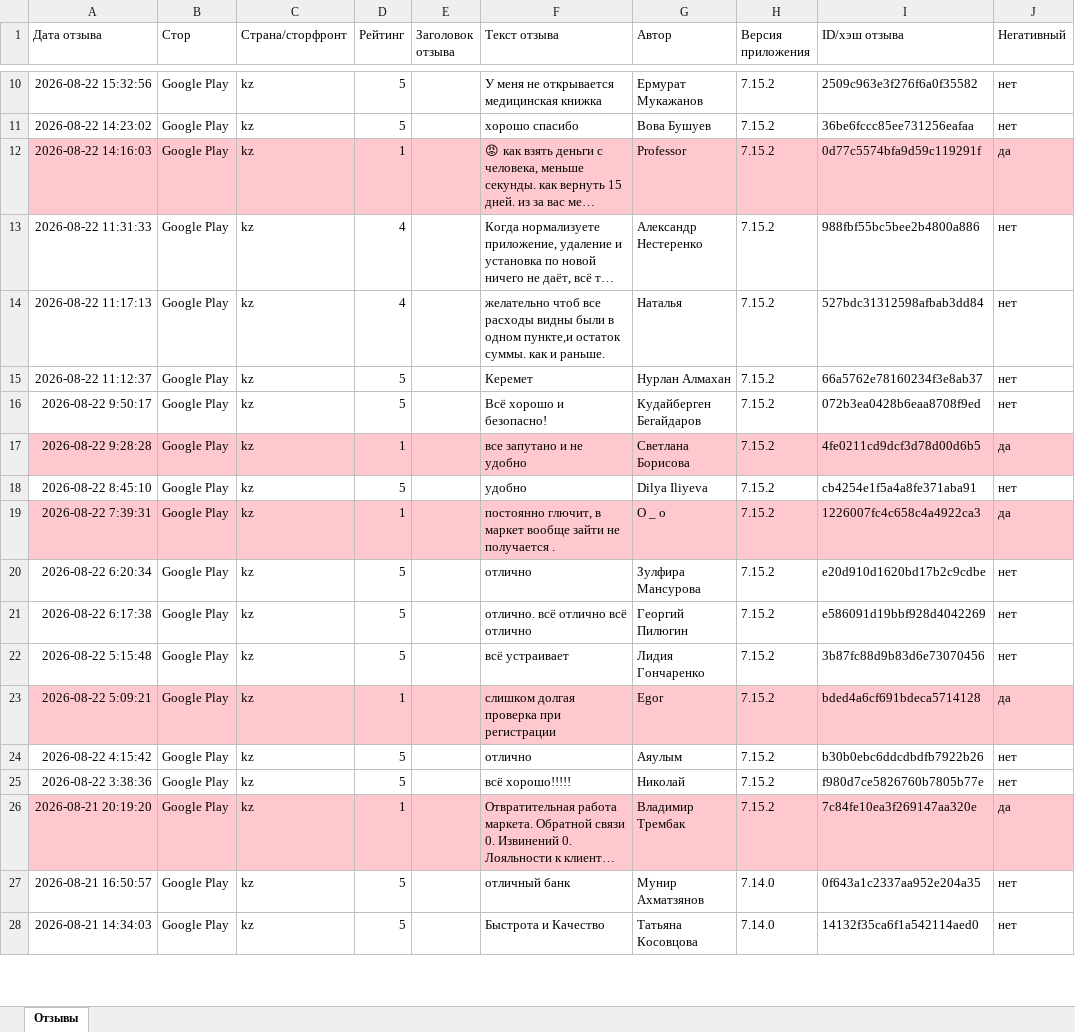
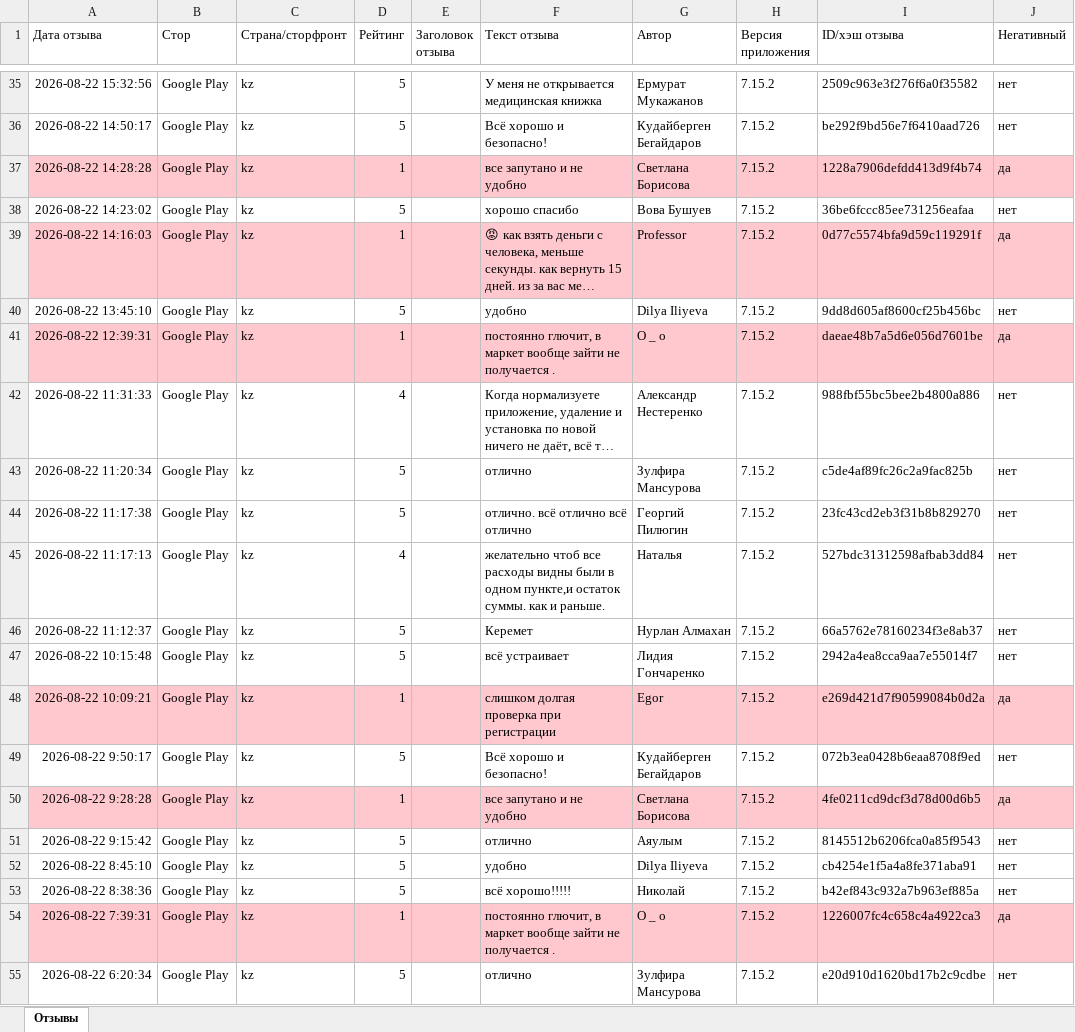
Before and after one commit to Laura-B84/my-project, an Excel workbook: otzyvy_halyk.xlsx, sheet Отзывы, drawn as a sheet; only a part is shown, gaps mark what is left out; the shorter side is filled out with more unchanged rows; long unchanged cells end in …; values as stored, in another font and other column widths than the file's, no borders; the diff covers the shown part only; the diff names each change by its address in the sheet, - before the commit and + after, or states it on an @@ line.

```diff
--- a/otzyvy_halyk.xlsx (sheet Отзывы)
+++ b/otzyvy_halyk.xlsx (sheet Отзывы)
+row 36: 2026-08-22 14:50:17 | Google Play | kz | 5 |  | Всё хорошо и безопасно! | Кудайберген Бегайдаров | 7.15.2 | be292f9bd56e7f6410aad726 | нет
+row 37: 2026-08-22 14:28:28 | Google Play | kz | 1 |  | все запутано и не удобно | Светлана Борисова | 7.15.2 | 1228a7906defdd413d9f4b74 | да
+row 40: 2026-08-22 13:45:10 | Google Play | kz | 5 |  | удобно | Dilya Iliyeva | 7.15.2 | 9dd8d605af8600cf25b456bc | нет
+row 41: 2026-08-22 12:39:31 | Google Play | kz | 1 |  | постоянно глючит, в маркет вообще зайти не получается . | О _ о | 7.15.2 | daeae48b7a5d6e056d7601be | да
+row 43: 2026-08-22 11:20:34 | Google Play | kz | 5 |  | отлично | Зулфира Мансурова | 7.15.2 | c5de4af89fc26c2a9fac825b | нет
+row 44: 2026-08-22 11:17:38 | Google Play | kz | 5 |  | отлично. всё отлично всё отлично | Георгий Пилюгин | 7.15.2 | 23fc43cd2eb3f31b8b829270 | нет
+row 47: 2026-08-22 10:15:48 | Google Play | kz | 5 |  | всё устраивает | Лидия Гончаренко | 7.15.2 | 2942a4ea8cca9aa7e55014f7 | нет
+row 48: 2026-08-22 10:09:21 | Google Play | kz | 1 |  | слишком долгая проверка при регистрации | Egor | 7.15.2 | e269d421d7f90599084b0d2a | да
+row 51: 2026-08-22 9:15:42 | Google Play | kz | 5 |  | отлично | Аяулым | 7.15.2 | 8145512b6206fca0a85f9543 | нет
+row 53: 2026-08-22 8:38:36 | Google Play | kz | 5 |  | всё хорошо!!!!! | Николай | 7.15.2 | b42ef843c932a7b963ef885a | нет
```
Also changed, not shown: 63 added rows and 1 moved row elsewhere in this sheet, 1 other file.
